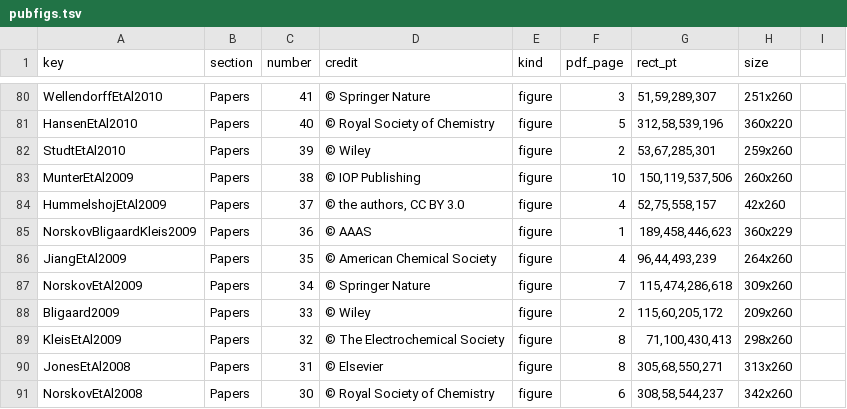
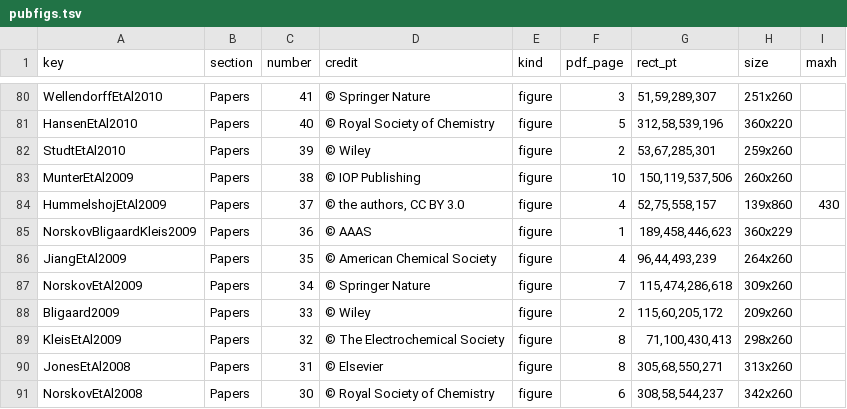
Before and after one commit to tbligaard/homepage, a TSV file: _tools/pubfigs.tsv, drawn as a sheet; only a part is shown, gaps mark what is left out; the diff names each change by its address in the sheet, - before the commit and + after, or states it on an @@ line.

```diff
--- a/_tools/pubfigs.tsv
+++ b/_tools/pubfigs.tsv
-I1: (empty)
+I1: maxh
-H84 (size): 42x260
+H84 (size): 139x860
-I84 (maxh): (empty)
+I84 (maxh): 430
```
Also changed, not shown: 2 other files.
